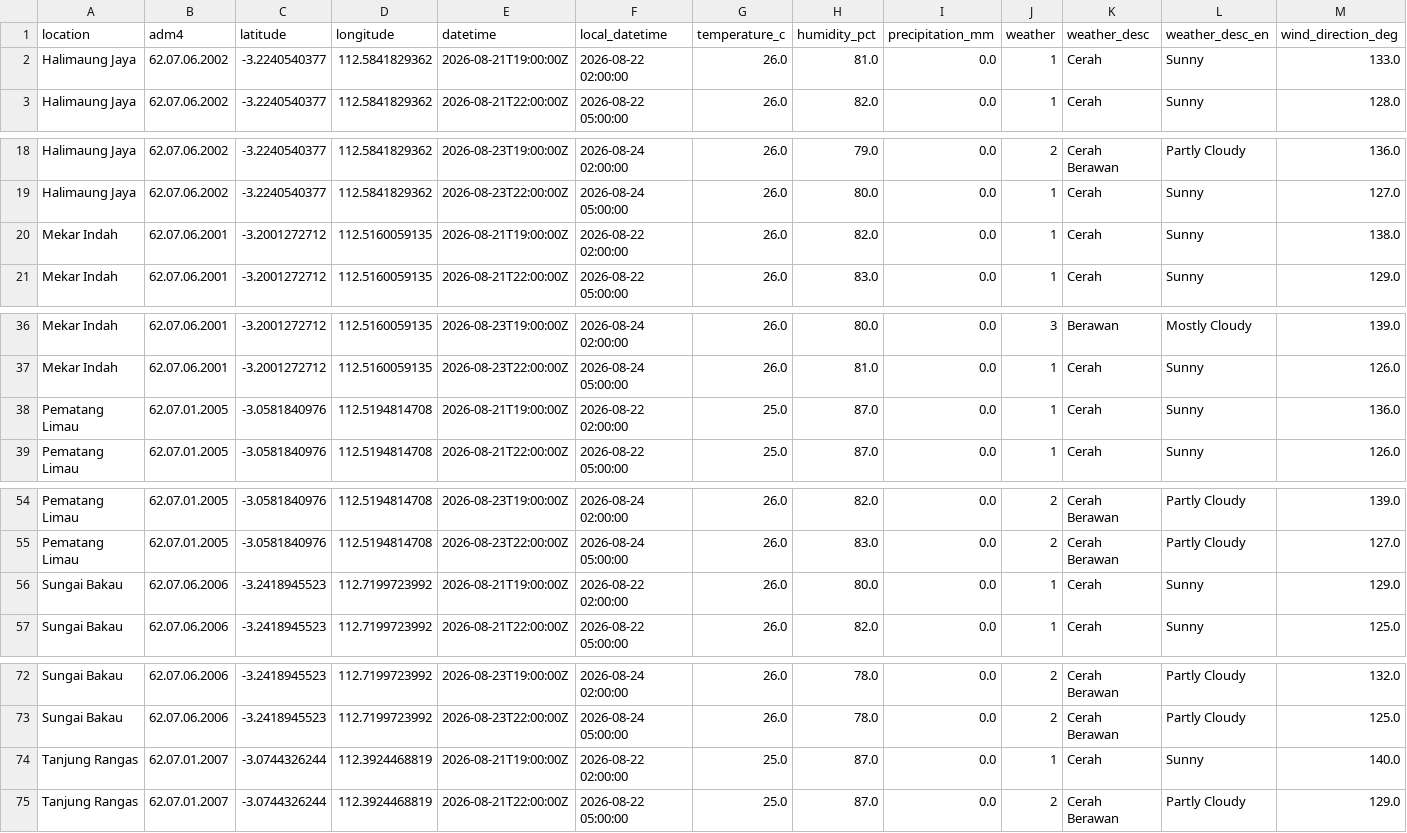
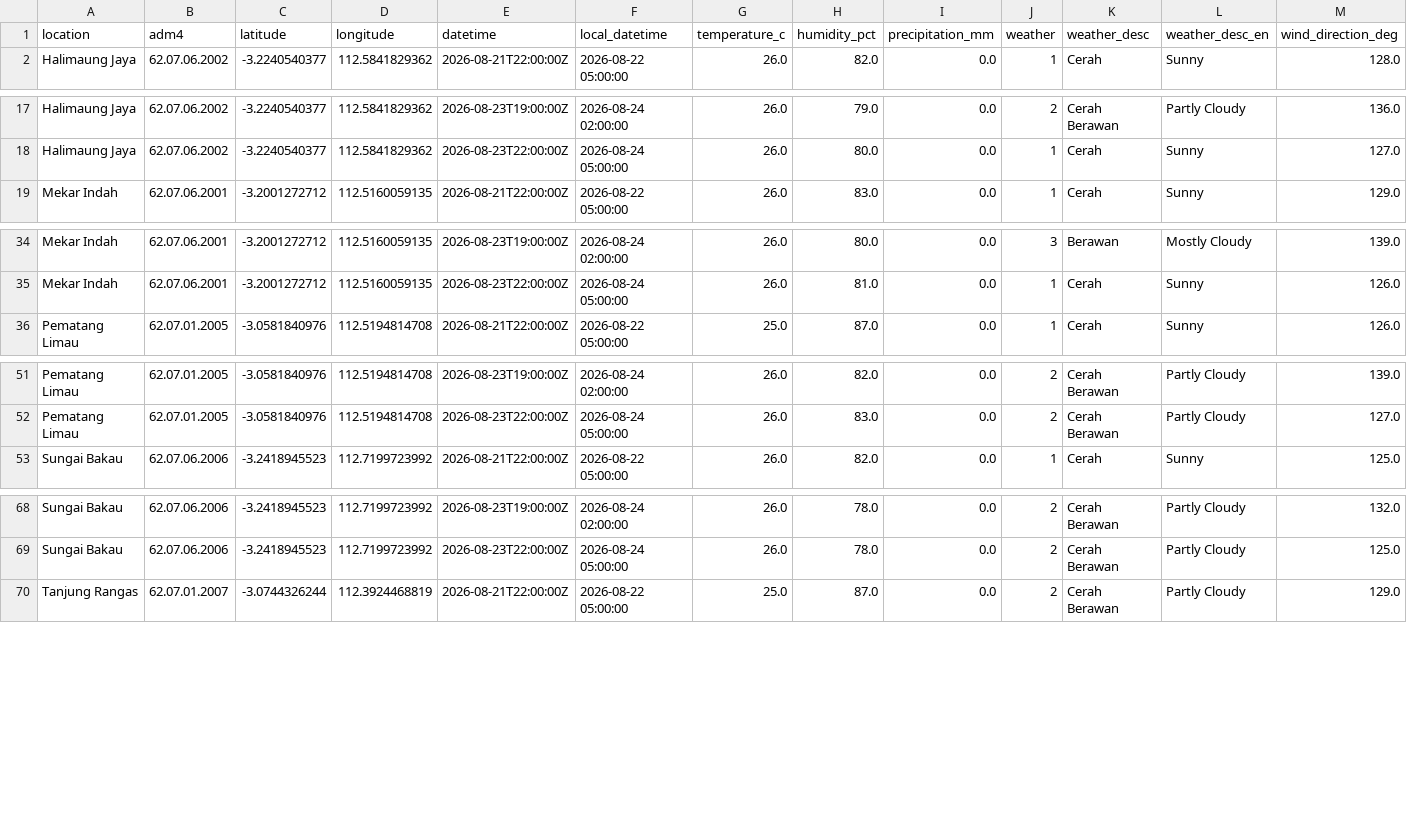
Before and after one commit to datoeltoel/serpro-climate-carbon-monitoring, a CSV file: data/processed/climate/bmkg/forecast_latest.csv, drawn as a sheet; only a part is shown, gaps mark what is left out; rows hold the shown columns only; the diff names each change by its address in the sheet, - before the commit and + after, or states it on an @@ line.

```diff
--- a/data/processed/climate/bmkg/forecast_latest.csv
+++ b/data/processed/climate/bmkg/forecast_latest.csv
-row 2: Halimaung Jaya | 62.07.06.2002 | -3.2240540377 | 112.5841829362 | 2026-08-21T19:00:00Z | 2026-08-22 02:00:00 | 26.0 | 81.0 | 0.0 | 1 | Cerah | Sunny | 133.0
-row 20: Mekar Indah | 62.07.06.2001 | -3.2001272712 | 112.5160059135 | 2026-08-21T19:00:00Z | 2026-08-22 02:00:00 | 26.0 | 82.0 | 0.0 | 1 | Cerah | Sunny | 138.0
-row 38: Pematang Limau | 62.07.01.2005 | -3.0581840976 | 112.5194814708 | 2026-08-21T19:00:00Z | 2026-08-22 02:00:00 | 25.0 | 87.0 | 0.0 | 1 | Cerah | Sunny | 136.0
-row 56: Sungai Bakau | 62.07.06.2006 | -3.2418945523 | 112.7199723992 | 2026-08-21T19:00:00Z | 2026-08-22 02:00:00 | 26.0 | 80.0 | 0.0 | 1 | Cerah | Sunny | 129.0
-row 74: Tanjung Rangas | 62.07.01.2007 | -3.0744326244 | 112.3924468819 | 2026-08-21T19:00:00Z | 2026-08-22 02:00:00 | 25.0 | 87.0 | 0.0 | 1 | Cerah | Sunny | 140.0
```
Also changed, not shown: 1 other file.
